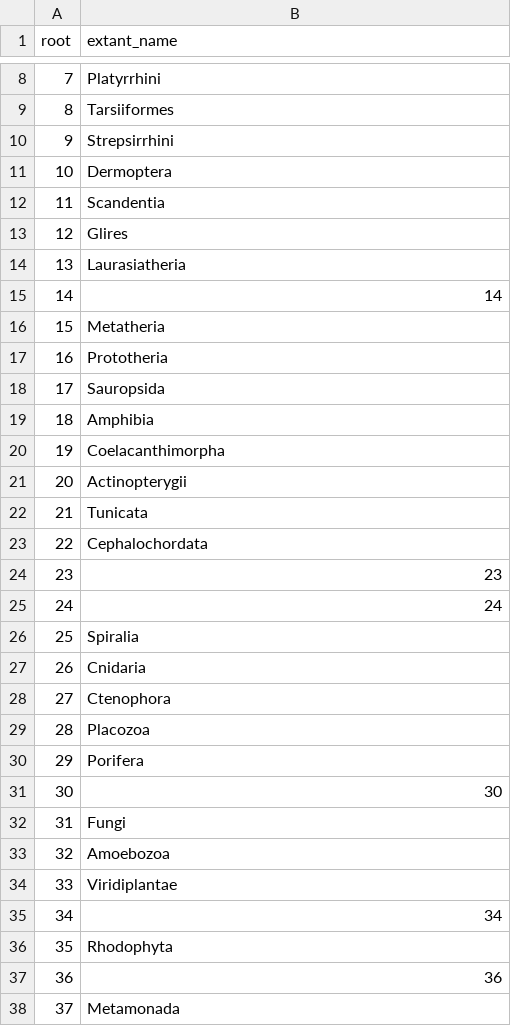
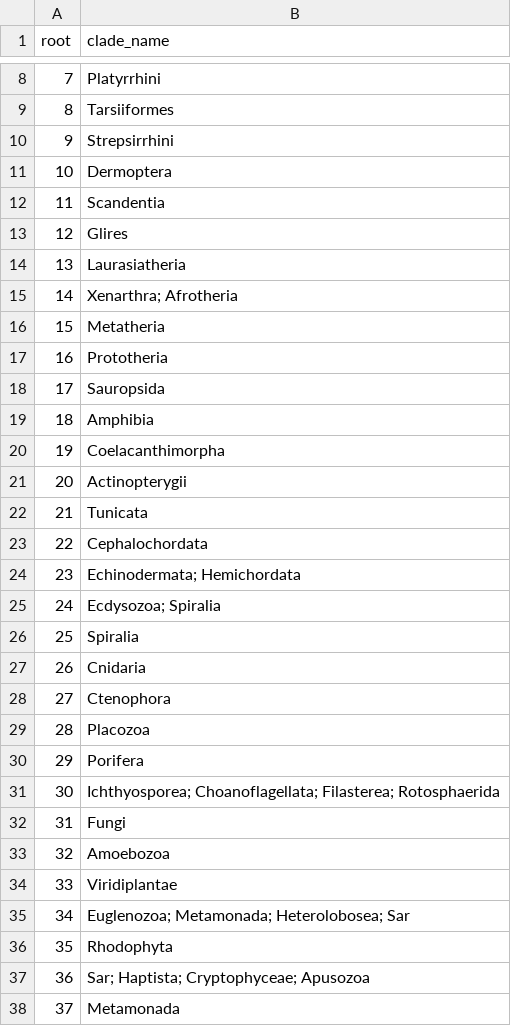
Before and after one commit to dalmolingroup/neurotransmissionevolution, a TSV file: analysis/extant_clades.tsv, drawn as a sheet; only a part is shown, gaps mark what is left out; the diff names each change by its address in the sheet, - before the commit and + after, or states it on an @@ line.

Commit message:
collapsing mixed lineage ranks in extant_clades.tsv (done)

```diff
--- a/analysis/extant_clades.tsv
+++ b/analysis/extant_clades.tsv
-B1: extant_name
+B1: clade_name
-B15 (clade_name): 14
+B15 (clade_name): Xenarthra; Afrotheria
-B24 (clade_name): 23
+B24 (clade_name): Echinodermata; Hemichordata
-B25 (clade_name): 24
+B25 (clade_name): Ecdysozoa; Spiralia
-B31 (clade_name): 30
+B31 (clade_name): Ichthyosporea; Choanoflagellata; Filasterea; Rotosphaerida
-B35 (clade_name): 34
+B35 (clade_name): Euglenozoa; Metamonada; Heterolobosea; Sar
-B37 (clade_name): 36
+B37 (clade_name): Sar; Haptista; Cryptophyceae; Apusozoa
```
Also changed, not shown: 1 other file.
